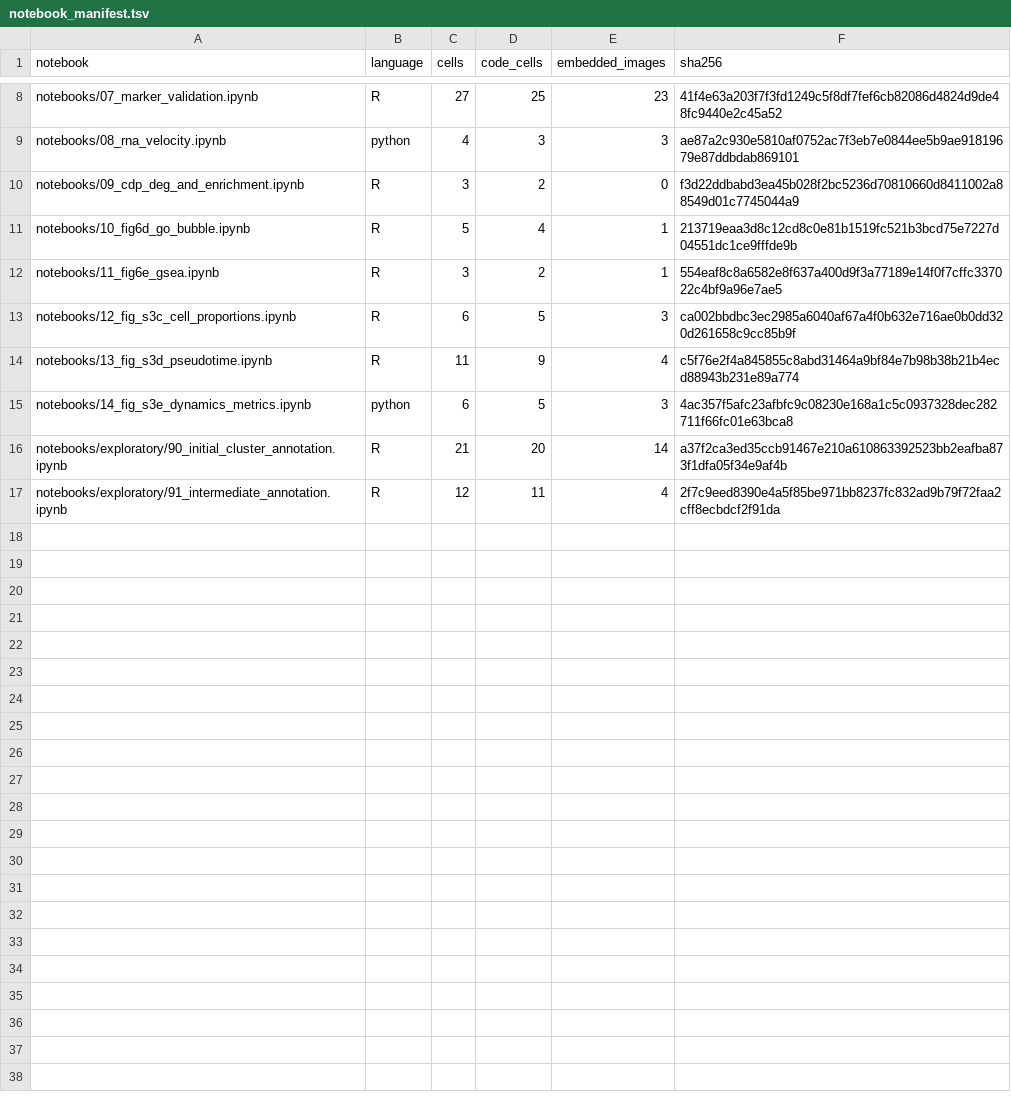
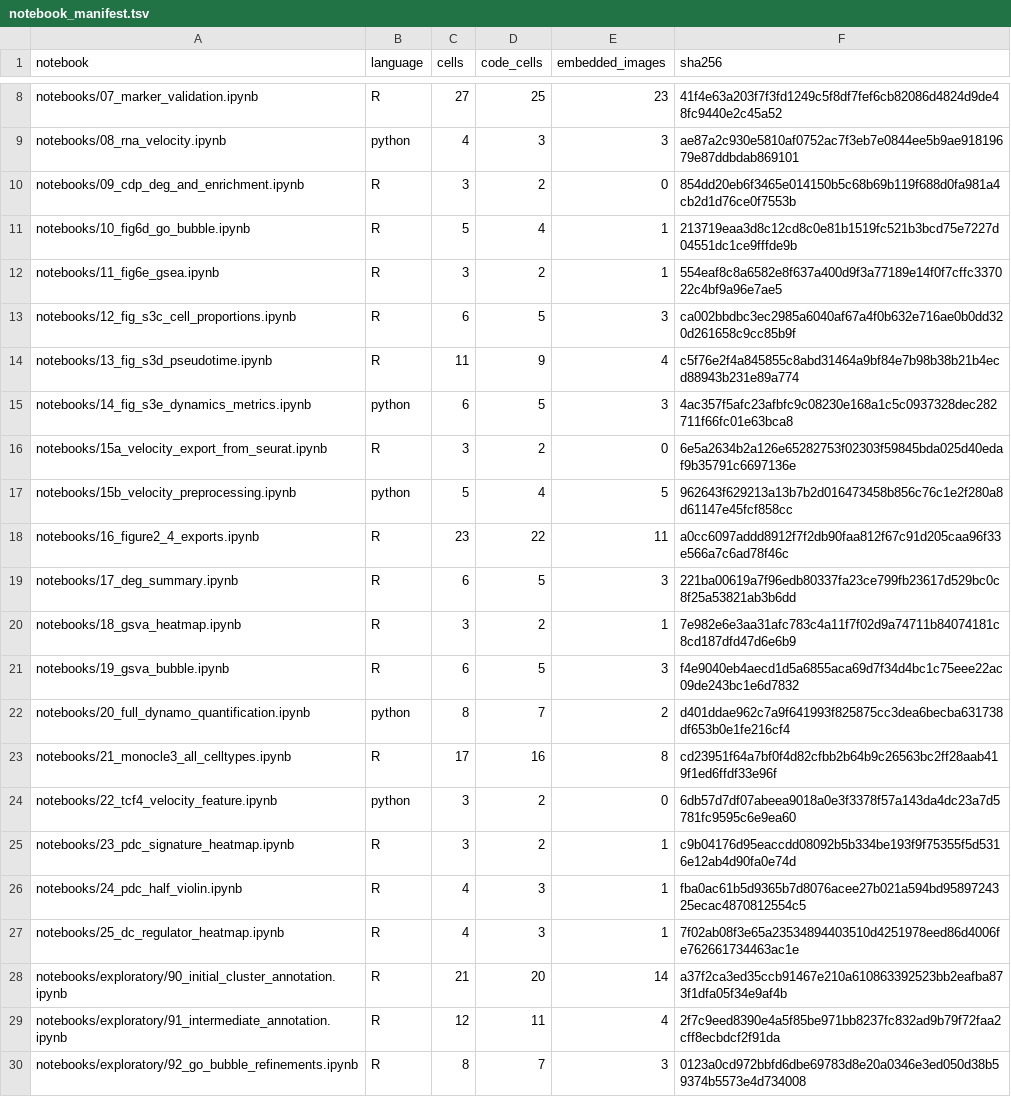
Before and after one commit to GLH2024/p38alpha-dmpc-single-cell, a TSV file: validation/notebook_manifest.tsv, drawn as a sheet; only a part is shown, gaps mark what is left out.

```diff
--- a/validation/notebook_manifest.tsv
+++ b/validation/notebook_manifest.tsv
@@ -9,3 +9,3 @@ notebooks/07_marker_validation.ipynb	R	27	25	23	41f4e63a203f7f3fd1249c5f8df7fef6
 notebooks/08_rna_velocity.ipynb	python	4	3	3	ae87a2c930e5810af0752ac7f3eb7e0844ee5b9ae91819679e87ddbdab869101
-notebooks/09_cdp_deg_and_enrichment.ipynb	R	3	2	0	f3d22ddbabd3ea45b028f2bc5236d70810660d8411002a88549d01c7745044a9
+notebooks/09_cdp_deg_and_enrichment.ipynb	R	3	2	0	854dd20eb6f3465e014150b5c68b69b119f688d0fa981a4cb2d1d76ce0f7553b
 notebooks/10_fig6d_go_bubble.ipynb	R	5	4	1	213719eaa3d8c12cd8c0e81b1519fc521b3bcd75e7227d04551dc1ce9fffde9b
@@ -15,3 +15,16 @@ notebooks/13_fig_s3d_pseudotime.ipynb	R	11	9	4	c5f76e2f4a845855c8abd31464a9bf84e
 notebooks/14_fig_s3e_dynamics_metrics.ipynb	python	6	5	3	4ac357f5afc23afbfc9c08230e168a1c5c0937328dec282711f66fc01e63bca8
+notebooks/15a_velocity_export_from_seurat.ipynb	R	3	2	0	6e5a2634b2a126e65282753f02303f59845bda025d40edaf9b35791c6697136e
+notebooks/15b_velocity_preprocessing.ipynb	python	5	4	5	962643f629213a13b7b2d016473458b856c76c1e2f280a8d61147e45fcf858cc
+notebooks/16_figure2_4_exports.ipynb	R	23	22	11	a0cc6097addd8912f7f2db90faa812f67c91d205caa96f33e566a7c6ad78f46c
+notebooks/17_deg_summary.ipynb	R	6	5	3	221ba00619a7f96edb80337fa23ce799fb23617d529bc0c8f25a53821ab3b6dd
+notebooks/18_gsva_heatmap.ipynb	R	3	2	1	7e982e6e3aa31afc783c4a11f7f02d9a74711b84074181c8cd187dfd47d6e6b9
+notebooks/19_gsva_bubble.ipynb	R	6	5	3	f4e9040eb4aecd1d5a6855aca69d7f34d4bc1c75eee22ac09de243bc1e6d7832
+notebooks/20_full_dynamo_quantification.ipynb	python	8	7	2	d401ddae962c7a9f641993f825875cc3dea6becba631738df653b0e1fe216cf4
+notebooks/21_monocle3_all_celltypes.ipynb	R	17	16	8	cd23951f64a7bf0f4d82cfbb2b64b9c26563bc2ff28aab419f1ed6ffdf33e96f
+notebooks/22_tcf4_velocity_feature.ipynb	python	3	2	0	6db57d7df07abeea9018a0e3f3378f57a143da4dc23a7d5781fc9595c6e9ea60
+notebooks/23_pdc_signature_heatmap.ipynb	R	3	2	1	c9b04176d95eaccdd08092b5b334be193f9f75355f5d5316e12ab4d90fa0e74d
+notebooks/24_pdc_half_violin.ipynb	R	4	3	1	fba0ac61b5d9365b7d8076acee27b021a594bd9589724325ecac4870812554c5
+notebooks/25_dc_regulator_heatmap.ipynb	R	4	3	1	7f02ab08f3e65a23534894403510d4251978eed86d4006fe762661734463ac1e
 notebooks/exploratory/90_initial_cluster_annotation.ipynb	R	21	20	14	a37f2ca3ed35ccb91467e210a610863392523bb2eafba873f1dfa05f34e9af4b
 notebooks/exploratory/91_intermediate_annotation.ipynb	R	12	11	4	2f7c9eed8390e4a5f85be971bb8237fc832ad9b79f72faa2cff8ecbdcf2f91da
+notebooks/exploratory/92_go_bubble_refinements.ipynb	R	8	7	3	0123a0cd972bbfd6dbe69783d8e20a0346e3ed050d38b59374b5573e4d734008
```
Also changed, not shown: validation/embedded_images.tsv, 24 other files.
